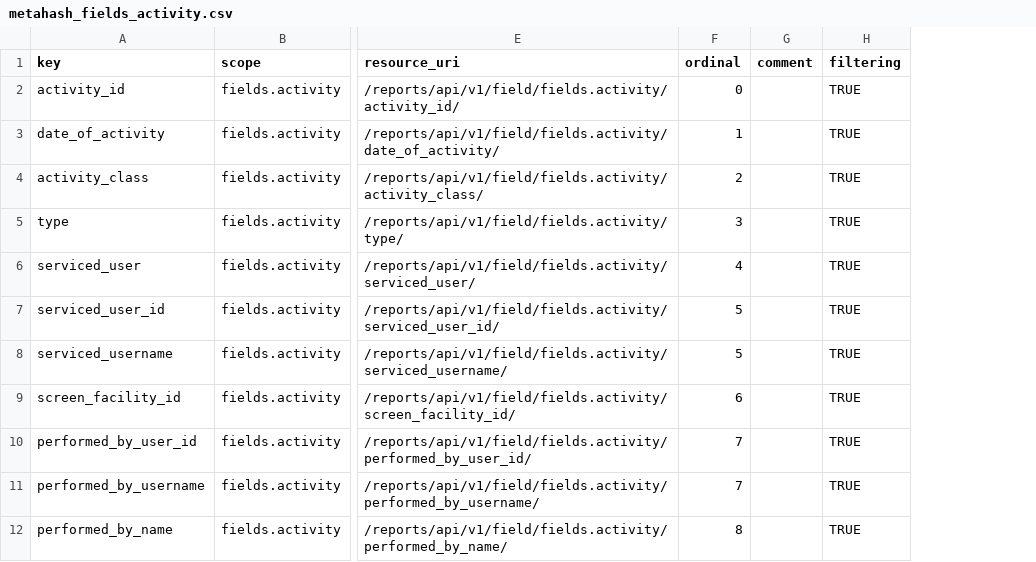
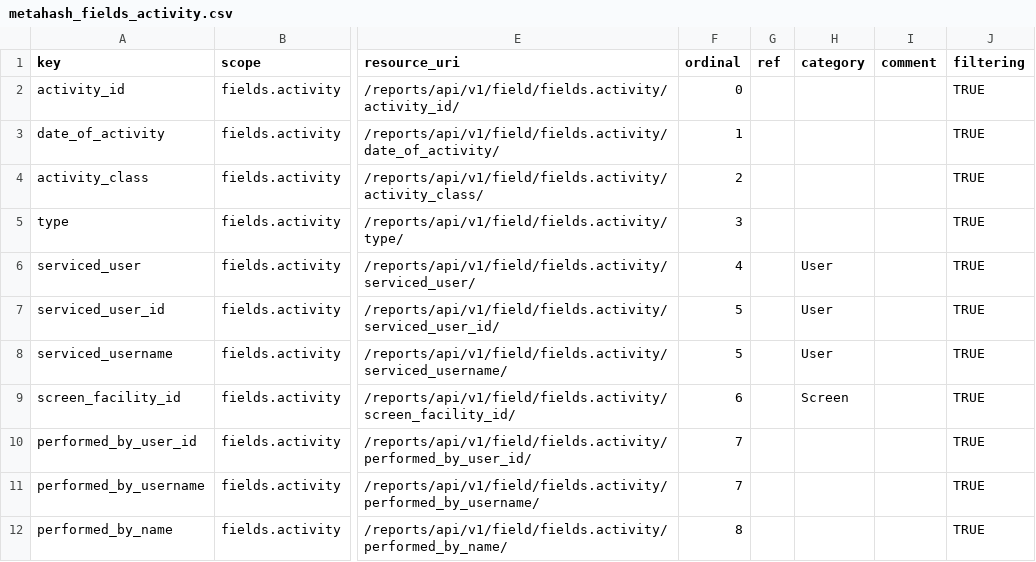
Before and after one commit to seanderickson/lims, a CSV file: db/static/api_init/metahash_fields_activity.csv, drawn as a sheet; only a part is shown, gaps mark what is left out; the diff names each change by its address in the sheet, - before the commit and + after, or states it on an @@ line.

```diff
--- a/db/static/api_init/metahash_fields_activity.csv
+++ b/db/static/api_init/metahash_fields_activity.csv
+column G (ref), empty
+column H (category), rows 6-9: User | User | User | Screen
```
Also changed, not shown: db/static/api_init/metahash_fields_cherrypickrequest.csv, db/static/api_init/metahash_fields_library.csv, 17 other files.
